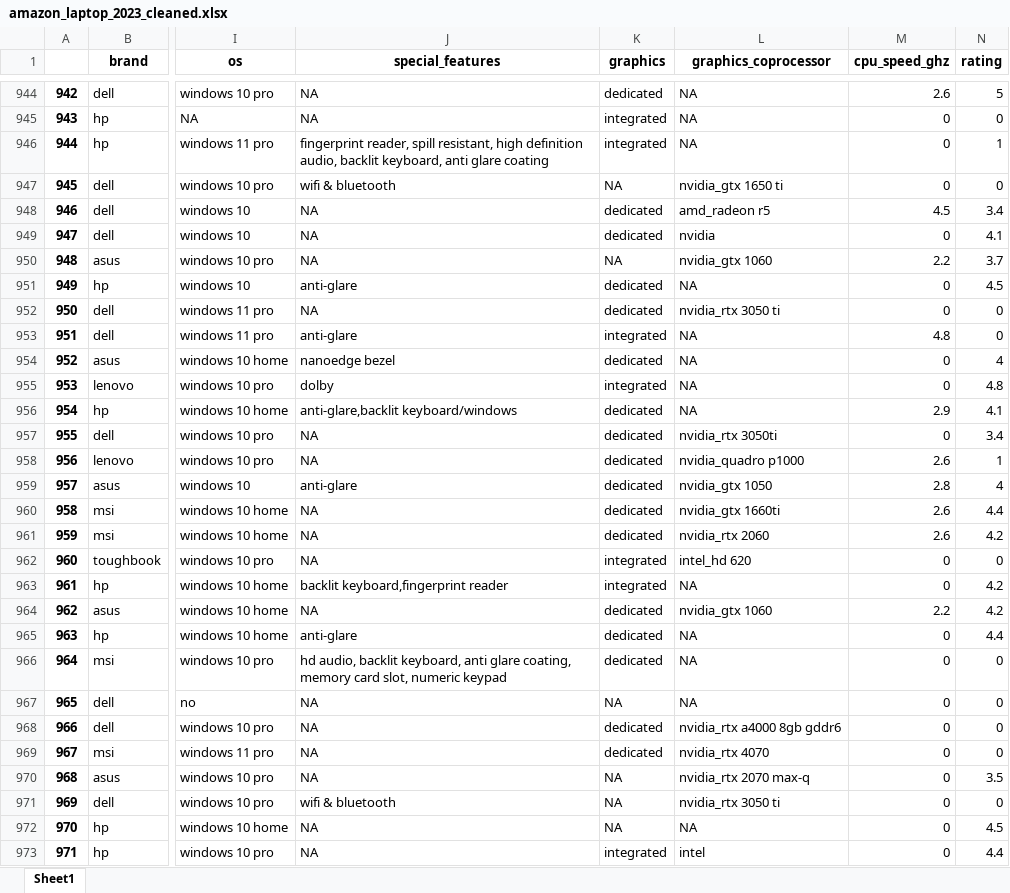
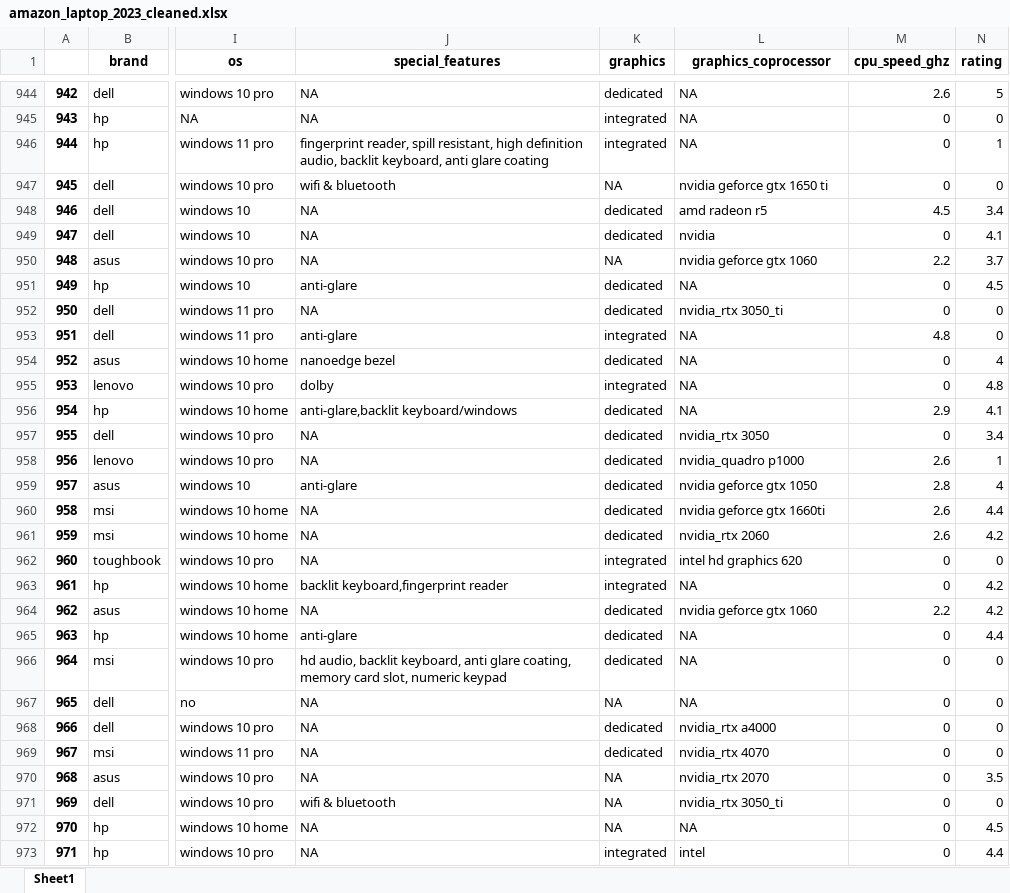
Before and after one commit to NamLe0609/data-cleaning-coursework, an Excel workbook: amazon_laptop_2023_cleaned.xlsx, sheet Sheet1, drawn as a sheet; only a part is shown, gaps mark what is left out; values as stored, in another font and other column widths than the file's, no borders; the diff covers the shown part only; the diff names each change by its address in the sheet, - before the commit and + after, or states it on an @@ line.

```diff
--- a/amazon_laptop_2023_cleaned.xlsx (sheet Sheet1)
+++ b/amazon_laptop_2023_cleaned.xlsx (sheet Sheet1)
-L947 (graphics_coprocessor): nvidia_gtx 1650 ti
+L947 (graphics_coprocessor): nvidia geforce gtx 1650 ti
-L948 (graphics_coprocessor): amd_radeon r5
+L948 (graphics_coprocessor): amd radeon r5
-L950 (graphics_coprocessor): nvidia_gtx 1060
+L950 (graphics_coprocessor): nvidia geforce gtx 1060
-L952 (graphics_coprocessor): nvidia_rtx 3050 ti
+L952 (graphics_coprocessor): nvidia_rtx 3050_ti
-L957 (graphics_coprocessor): nvidia_rtx 3050ti
+L957 (graphics_coprocessor): nvidia_rtx 3050
-L959 (graphics_coprocessor): nvidia_gtx 1050
+L959 (graphics_coprocessor): nvidia geforce gtx 1050
-L960 (graphics_coprocessor): nvidia_gtx 1660ti
+L960 (graphics_coprocessor): nvidia geforce gtx 1660ti
-L962 (graphics_coprocessor): intel_hd 620
+L962 (graphics_coprocessor): intel hd graphics 620
-L964 (graphics_coprocessor): nvidia_gtx 1060
+L964 (graphics_coprocessor): nvidia geforce gtx 1060
-L968 (graphics_coprocessor): nvidia_rtx a4000 8gb gddr6
+L968 (graphics_coprocessor): nvidia_rtx a4000
-L970 (graphics_coprocessor): nvidia_rtx 2070 max-q
+L970 (graphics_coprocessor): nvidia_rtx 2070
-L971 (graphics_coprocessor): nvidia_rtx 3050 ti
+L971 (graphics_coprocessor): nvidia_rtx 3050_ti
```
Also changed, not shown: 515 edited cells elsewhere in this sheet, 1 other file.
